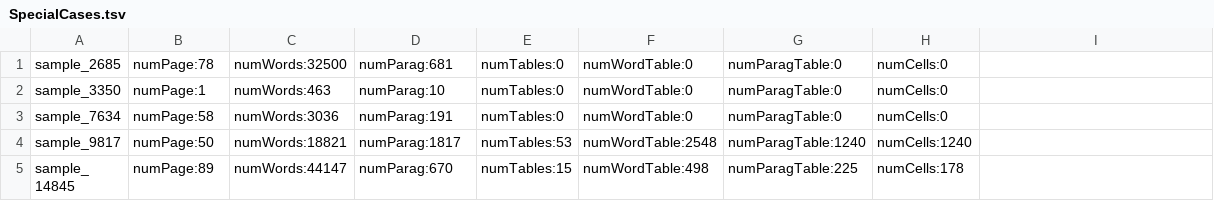
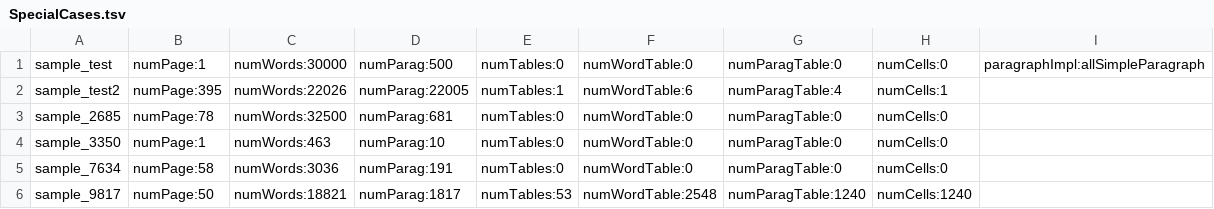
Before and after one commit to kduretec/TestDataGenerator, a TSV file: DataGenerator/resources/SpecialCases.tsv, drawn as a sheet; only a part is shown; the shorter side is filled out with more unchanged rows; the diff names each change by its address in the sheet, - before the commit and + after, or states it on an @@ line.

Commit message:
adding tests

```diff
--- a/DataGenerator/resources/SpecialCases.tsv
+++ b/DataGenerator/resources/SpecialCases.tsv
+row 1: sample_test | numPage:1 | numWords:30000 | numParag:500 | numTables:0 | numWordTable:0 | numParagTable:0 | numCells:0 | paragraphImpl:allSimpleParagraph
+row 2: sample_test2 | numPage:395 | numWords:22026 | numParag:22005 | numTables:1 | numWordTable:6 | numParagTable:4 | numCells:1
```
Also changed, not shown: 13 other files.
